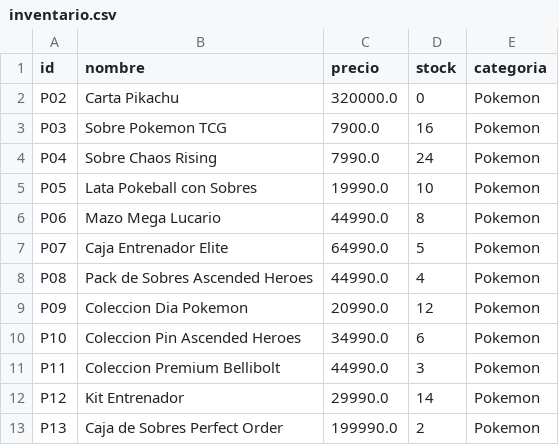
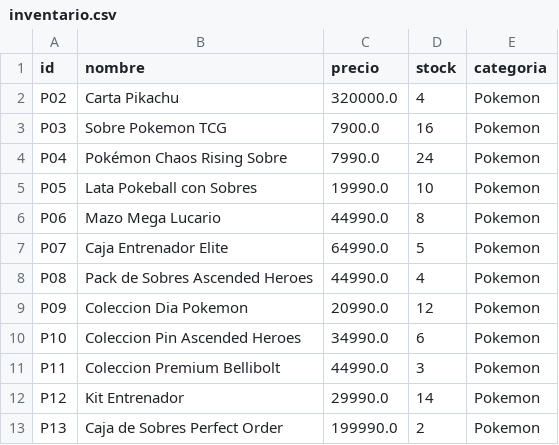
Before and after one commit to todxro/Tienda, a CSV file: inventario.csv, drawn as a sheet.

Commit message:
Stock con fotos png

```diff
--- a/inventario.csv
+++ b/inventario.csv
@@ -1,5 +1,5 @@
 id,nombre,precio,stock,categoria
-"P02","Carta Pikachu",320000.0,0,"Pokemon"
+"P02","Carta Pikachu",320000.0,4,"Pokemon"
 "P03","Sobre Pokemon TCG",7900.0,16,"Pokemon"
-"P04","Sobre Chaos Rising",7990.0,24,"Pokemon"
+"P04","Pokémon Chaos Rising Sobre",7990.0,24,"Pokemon"
 "P05","Lata Pokeball con Sobres",19990.0,10,"Pokemon"
```
Also changed, not shown: 11 other files.
